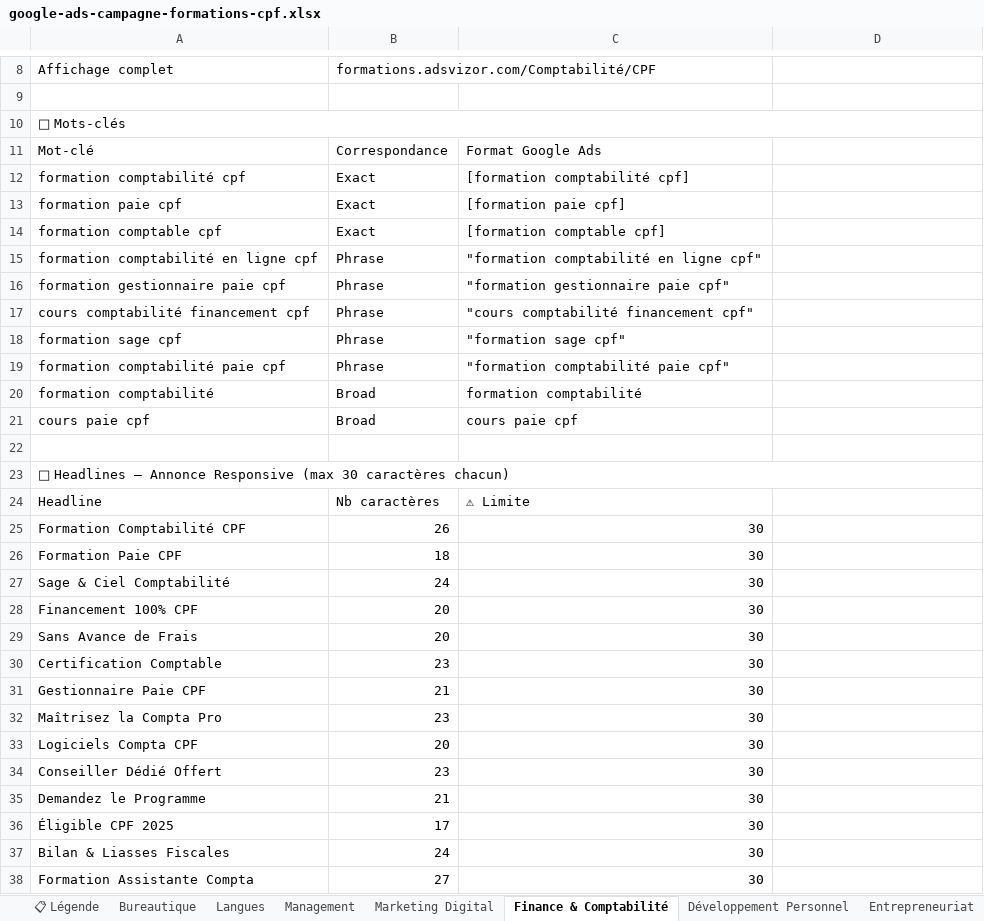
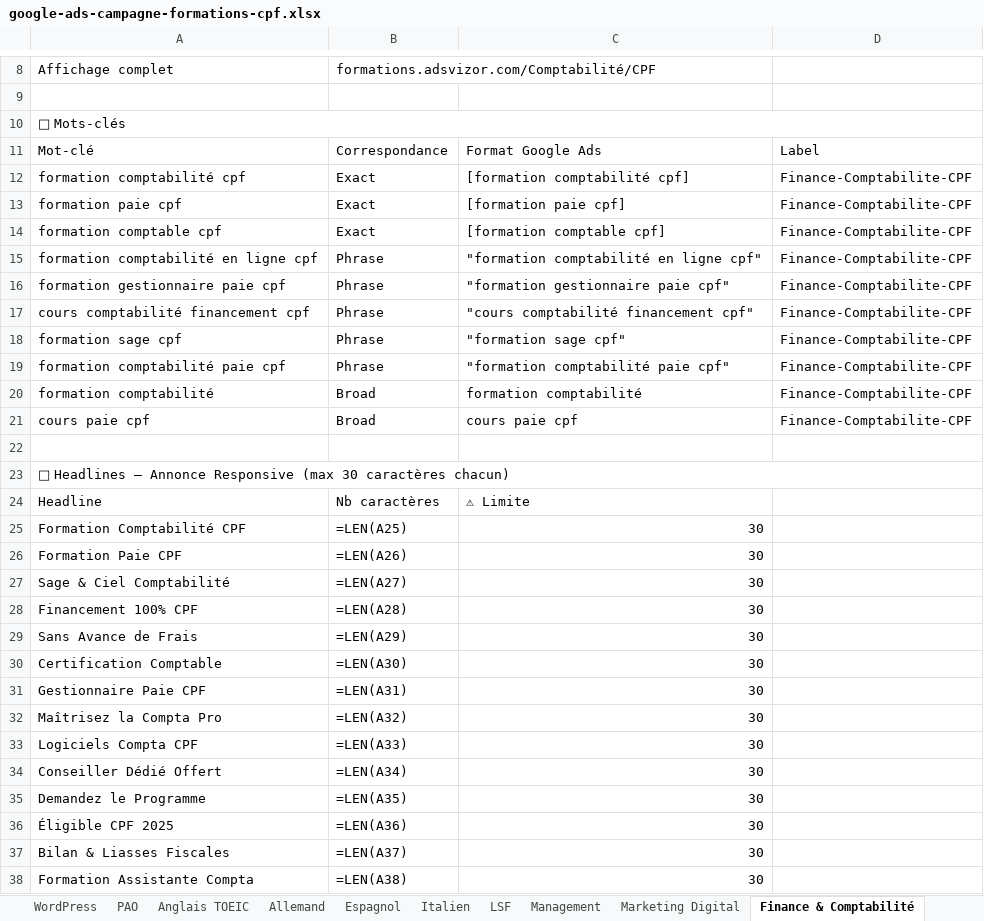
Before and after one commit to adsvizor/adsvizor-web, an Excel workbook: google-ads-campagne-formations-cpf.xlsx, sheet Finance & Comptabilité, drawn as a sheet; only a part is shown, gaps mark what is left out; values as stored, in another font and other column widths than the file's, no cell formats; formulas without a stored value are shown as written; the diff covers the shown part only; the diff names each change by its address in the sheet, - before the commit and + after, or states it on an @@ line.

Commit message:
feat: google ads planning + upload bureautique & langues

```diff
--- a/google-ads-campagne-formations-cpf.xlsx (sheet Finance & Comptabilité)
+++ b/google-ads-campagne-formations-cpf.xlsx (sheet Finance & Comptabilité)
-sheet tab: Langues
+sheet tab: WordPress
+sheet tab: PAO
+sheet tab: Anglais TOEIC
+sheet tab: Allemand
+sheet tab: Espagnol
+sheet tab: Italien
+sheet tab: LSF
-D11: (empty)
+D11: Label
-D12:D21: (empty)
+D12:D21: Finance-Comptabilite-CPF
-B25: 26
+B25: =LEN(A25)
-B26: 18
+B26: =LEN(A26)
-B27: 24
+B27: =LEN(A27)
-B28: 20
+B28: =LEN(A28)
-B29: 20
+B29: =LEN(A29)
-B30: 23
+B30: =LEN(A30)
-B31: 21
+B31: =LEN(A31)
-B32: 23
+B32: =LEN(A32)
-B33: 20
+B33: =LEN(A33)
-B34: 23
+B34: =LEN(A34)
-B35: 21
+B35: =LEN(A35)
-B36: 17
+B36: =LEN(A36)
-B37: 24
+B37: =LEN(A37)
-B38: 27
+B38: =LEN(A38)
```
Also changed, not shown: 1 added row and 8 edited cells elsewhere in this sheet, sheet WordPress, sheet Intelligence Artificielle, sheet Bureautique, sheet Entrepreneuriat, sheet Management, sheet Marketing Digital, 2 more sheets, cell formats, 2 other files.
